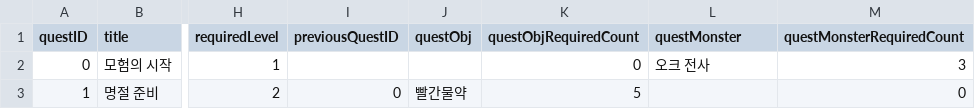
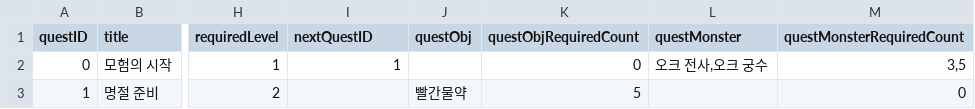
Before and after one commit to inhyeokoh/Fight-of-Rule, a CSV file: Assets/Resources/Data/SheetsToCSV/bin/Debug/TableFiles/QuestTable.csv, drawn as a sheet; only a part is shown, gaps mark what is left out; the diff names each change by its address in the sheet, - before the commit and + after, or states it on an @@ line.

Commit message:
Fix QuestMarkers

```diff
--- a/Assets/Resources/Data/SheetsToCSV/bin/Debug/TableFiles/QuestTable.csv
+++ b/Assets/Resources/Data/SheetsToCSV/bin/Debug/TableFiles/QuestTable.csv
-I1: previousQuestID
+I1: nextQuestID
-I2 (nextQuestID): (empty)
+I2 (nextQuestID): 1
-L2 (questMonster): 오크 전사
+L2 (questMonster): 오크 전사,오크 궁수
-M2 (questMonsterRequiredCount): 3
+M2 (questMonsterRequiredCount): 3,5
-I3 (nextQuestID): 0
+I3 (nextQuestID): (empty)
```
Also changed, not shown: 27 other files.
